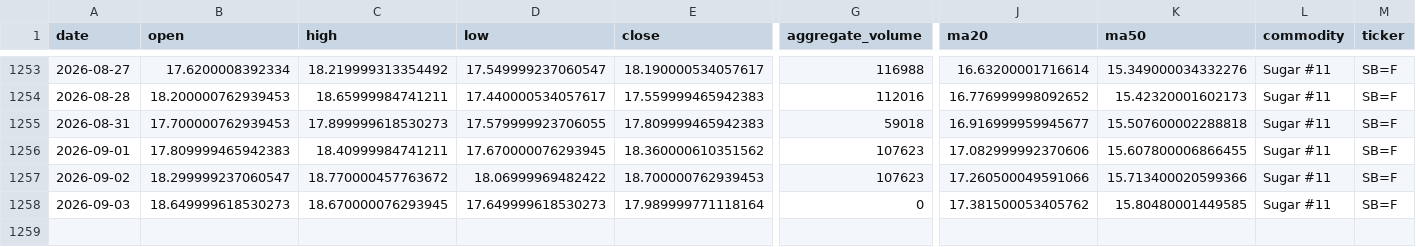
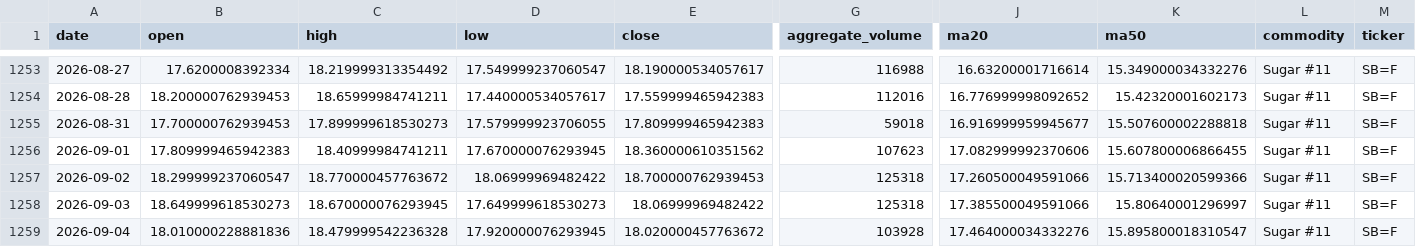
Before and after one commit to jjch1986/price-chart-site, a CSV file: data/Sugar_NO11_data.csv, drawn as a sheet; only a part is shown, gaps mark what is left out; rows hold the shown columns only; the diff names each change by its address in the sheet, - before the commit and + after, or states it on an @@ line.

```diff
--- a/data/Sugar_NO11_data.csv
+++ b/data/Sugar_NO11_data.csv
-G1257 (aggregate_volume): 107623
+G1257 (aggregate_volume): 125318
-E1258 (close): 17.989999771118164
+E1258 (close): 18.06999969482422
-G1258 (aggregate_volume): 0
+G1258 (aggregate_volume): 125318
-J1258 (ma20): 17.381500053405762
+J1258 (ma20): 17.385500049591066
-K1258 (ma50): 15.80480001449585
+K1258 (ma50): 15.80640001296997
+row 1259: 2026-09-04 | 18.010000228881836 | 18.479999542236328 | 17.920000076293945 | 18.020000457763672 | 103928 | 17.464000034332276 | 15.895800018310547 | Sugar #11 | SB=F
```
Also changed, not shown: data/Brent_data.csv, data/Copper_data.csv, 21 other files.
